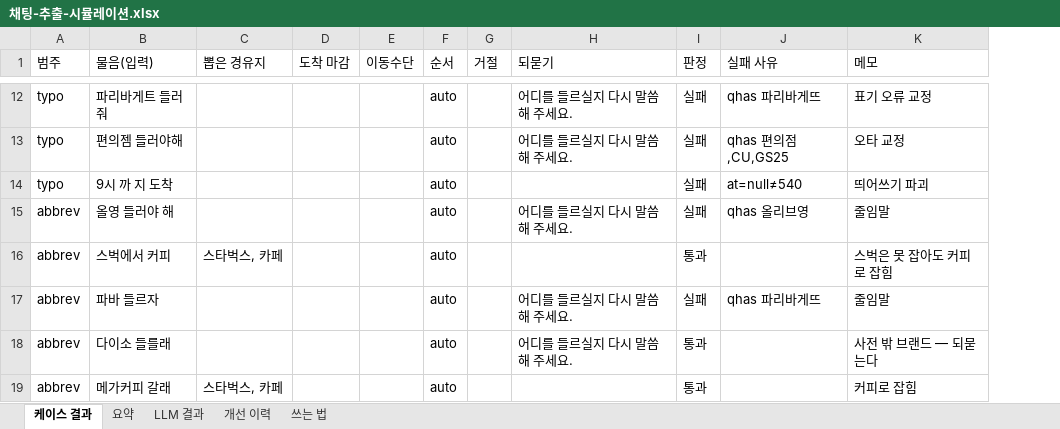
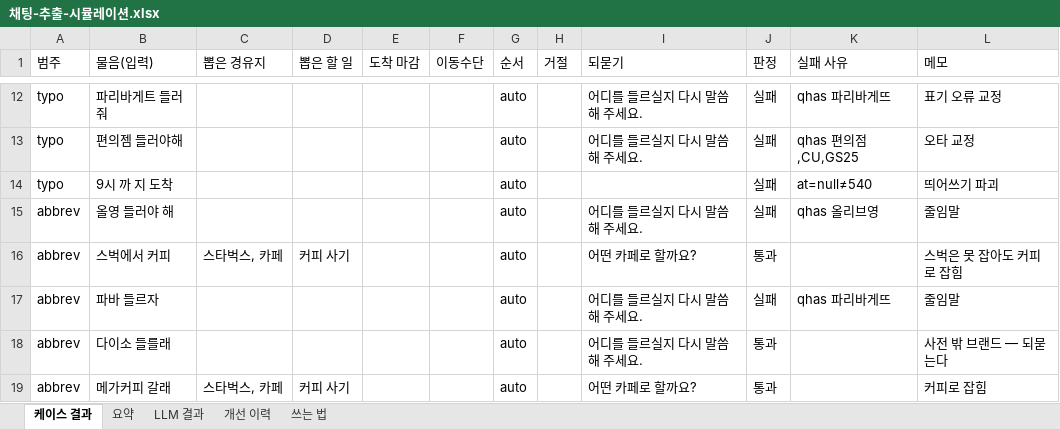
Before and after one commit to picpal/etavis, an Excel workbook: docs/채팅-추출-시뮬레이션.xlsx, sheet 케이스 결과, drawn as a sheet; only a part is shown, gaps mark what is left out; values as stored, in another font and other column widths than the file's, no cell formats; addresses are those after the commit; the diff covers the shown part only; the diff names each change by its address in the sheet, - before the commit and + after, or states it on an @@ line.

```diff
--- a/docs/채팅-추출-시뮬레이션.xlsx (sheet 케이스 결과)
+++ b/docs/채팅-추출-시뮬레이션.xlsx (sheet 케이스 결과)
+column D (뽑은 할 일), rows 16-19: 커피 사기 |  |  | 커피 사기
-I16 (되묻기): (empty)
+I16 (되묻기): 어떤 카페로 할까요?
-I19 (되묻기): (empty)
+I19 (되묻기): 어떤 카페로 할까요?
```
Also changed, not shown: 19 added rows and 14 edited cells elsewhere in this sheet, sheet 요약, sheet 개선 이력, sheet LLM 결과, cell formats, 1 other file.
